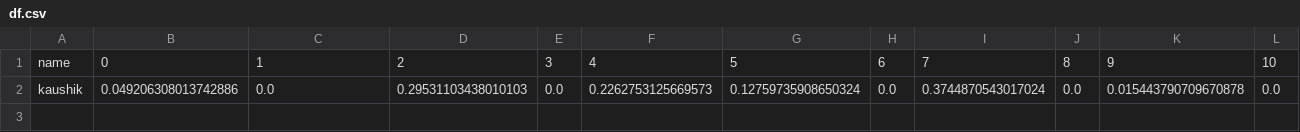
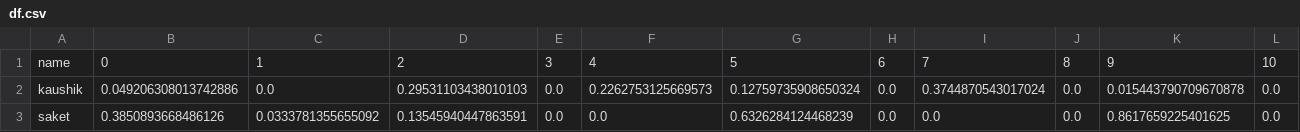
Before and after one commit to saketguddeti/NY-Times-Article-Recommender, a CSV file: data/df.csv, drawn as a sheet; only a part is shown; rows hold the shown columns only; the diff names each change by its address in the sheet, - before the commit and + after, or states it on an @@ line.

```diff
--- a/data/df.csv
+++ b/data/df.csv
+row 3: saket | 0.3850893668486126 | 0.0333781355655092 | 0.13545940447863591 | 0.0 | 0.0 | 0.6326284124468239 | 0.0 | 0.0 | 0.0 | 0.8617659225401625 | 0.0
```
Also changed, not shown: data/waste.csv, 6 other files.
